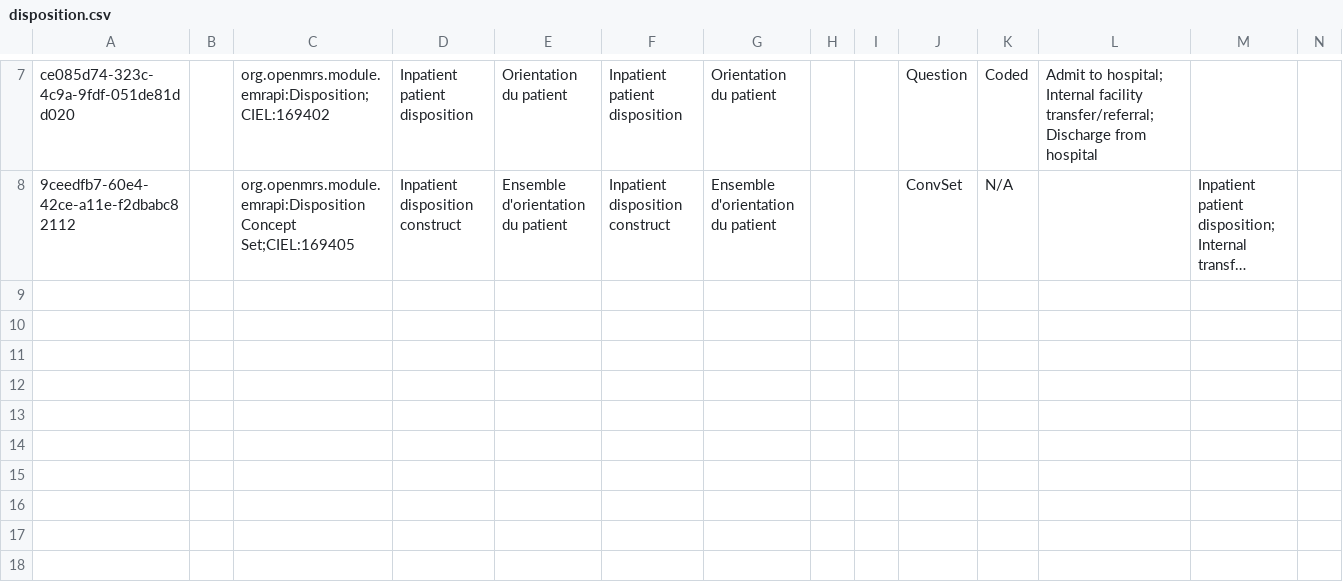
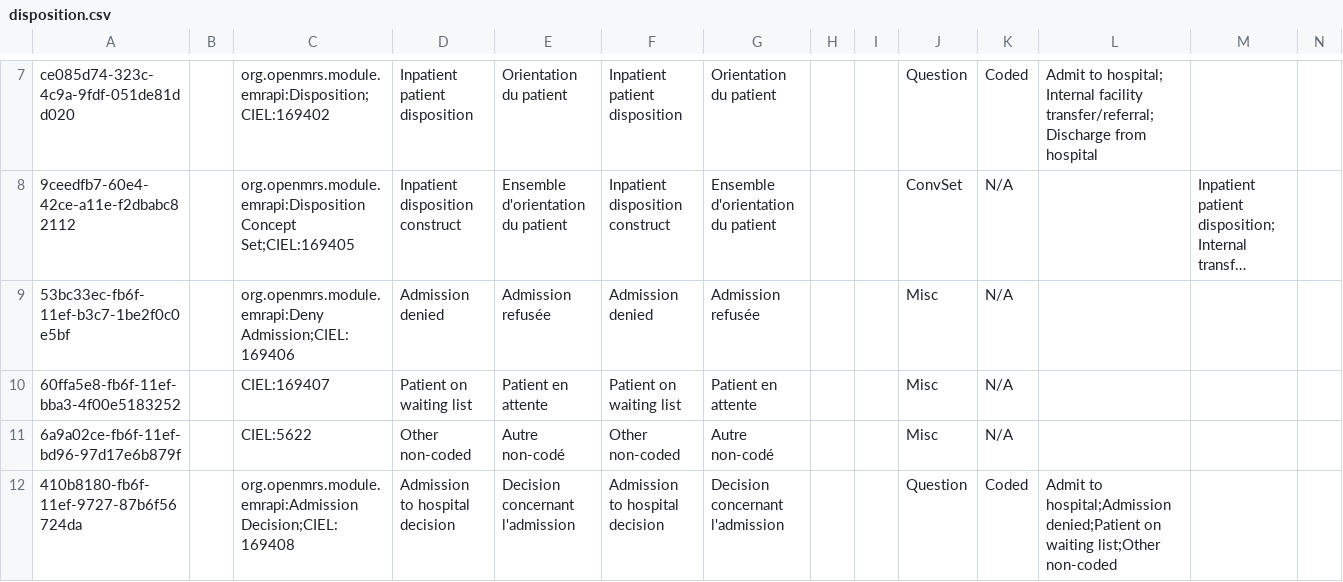
Before and after one commit to mekomsolutions/ozone-haiti, a CSV file: configs/openmrs/initializer_config/concepts/disposition.csv, drawn as a sheet; only a part is shown, gaps mark what is left out; long unchanged cells end in …; rows hold the shown columns only; the diff names each change by its address in the sheet, - before the commit and + after, or states it on an @@ line.

Commit message:
HSC-356: Configure IPD 'Admission Decision' concepts

```diff
--- a/configs/openmrs/initializer_config/concepts/disposition.csv
+++ b/configs/openmrs/initializer_config/concepts/disposition.csv
+row 9: 53bc33ec-fb6f-11ef-b3c7-1be2f0c0e5bf |  | org.openmrs.module.emrapi:Deny Admission;CIEL:169406 | Admission denied | Admission refusée | Admission denied | Admission refusée |  |  | Misc | N/A
+row 10: 60ffa5e8-fb6f-11ef-bba3-4f00e5183252 |  | CIEL:169407 | Patient on waiting list | Patient en attente | Patient on waiting list | Patient en attente |  |  | Misc | N/A
+row 11: 6a9a02ce-fb6f-11ef-bd96-97d17e6b879f |  | CIEL:5622 | Other non-coded | Autre non-codé | Other non-coded | Autre non-codé |  |  | Misc | N/A
+row 12: 410b8180-fb6f-11ef-9727-87b6f56724da |  | org.openmrs.module.emrapi:Admission Decision;CIEL:169408 | Admission to hospital decision | Decision concernant l'admission | Admission to hospital decision | Decision concernant l'admission |  |  | Question | Coded | Admit to hospital;Admission denied;Patient on waiting list;Other non-coded
```
